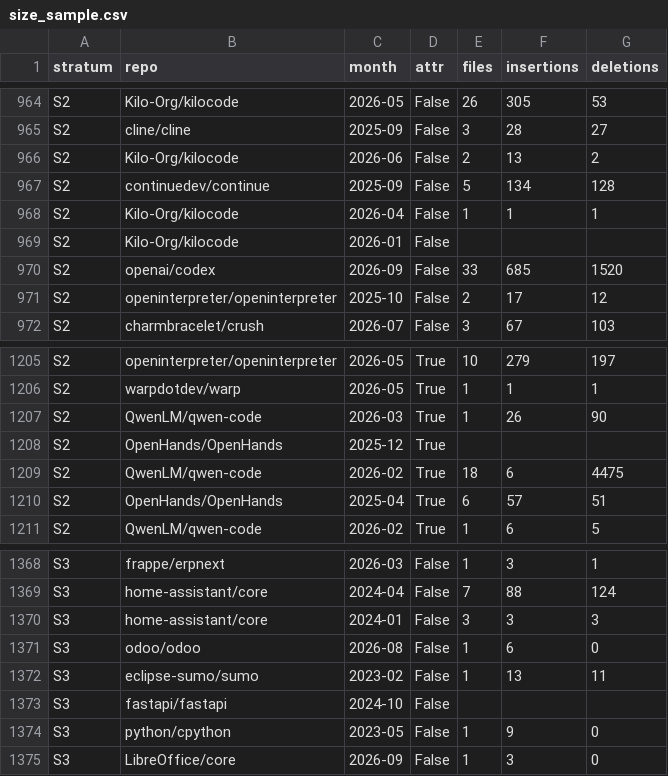
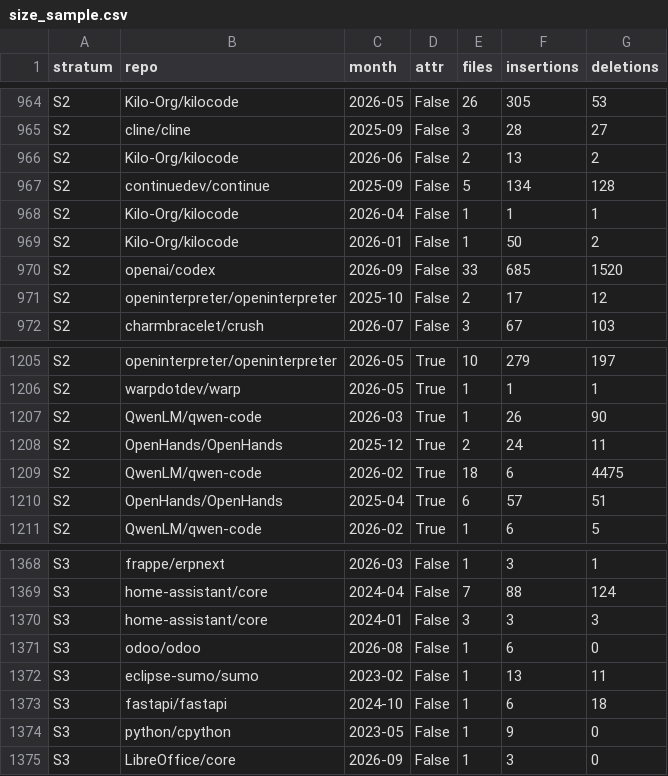
Before and after one commit to thanatchon36/coauthored, a CSV file: data/size_sample.csv, drawn as a sheet; only a part is shown, gaps mark what is left out.

```diff
--- a/data/size_sample.csv
+++ b/data/size_sample.csv
@@ -968,3 +968,3 @@ S2,continuedev/continue,2025-09,False,5,134,128
 S2,Kilo-Org/kilocode,2026-04,False,1,1,1
-S2,Kilo-Org/kilocode,2026-01,False,,,
+S2,Kilo-Org/kilocode,2026-01,False,1,50,2
 S2,openai/codex,2026-09,False,33,685,1520
@@ -1207,3 +1207,3 @@ S2,warpdotdev/warp,2026-05,True,1,1,1
 S2,QwenLM/qwen-code,2026-03,True,1,26,90
-S2,OpenHands/OpenHands,2025-12,True,,,
+S2,OpenHands/OpenHands,2025-12,True,2,24,11
 S2,QwenLM/qwen-code,2026-02,True,18,6,4475
@@ -1372,3 +1372,3 @@ S3,odoo/odoo,2026-08,False,1,6,0
 S3,eclipse-sumo/sumo,2023-02,False,1,13,11
-S3,fastapi/fastapi,2024-10,False,,,
+S3,fastapi/fastapi,2024-10,False,1,6,18
 S3,python/cpython,2023-05,False,1,9,0
```
Also changed, not shown: 4 other files.
